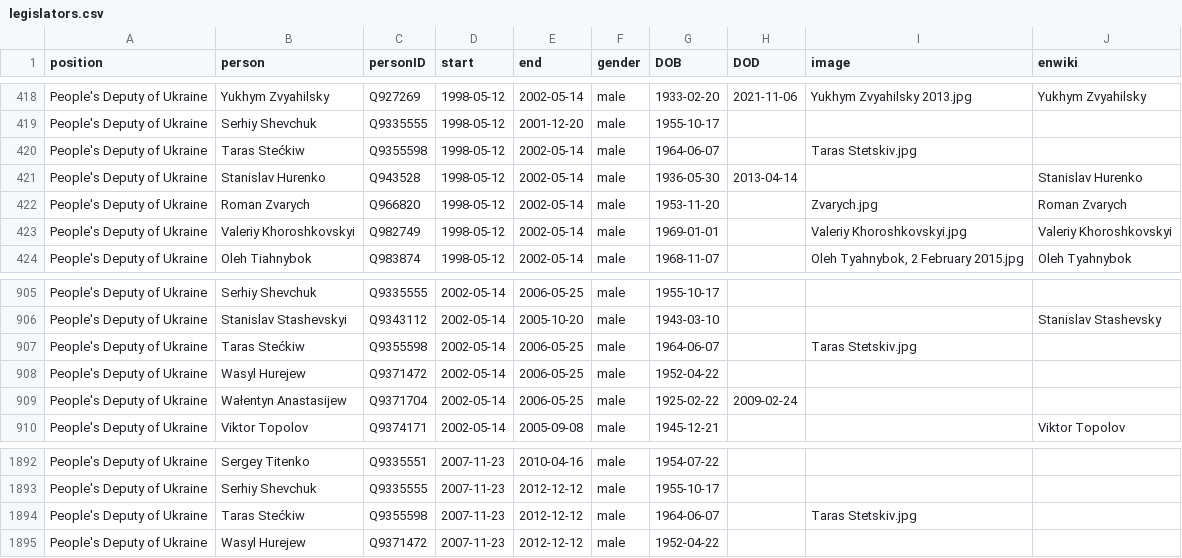
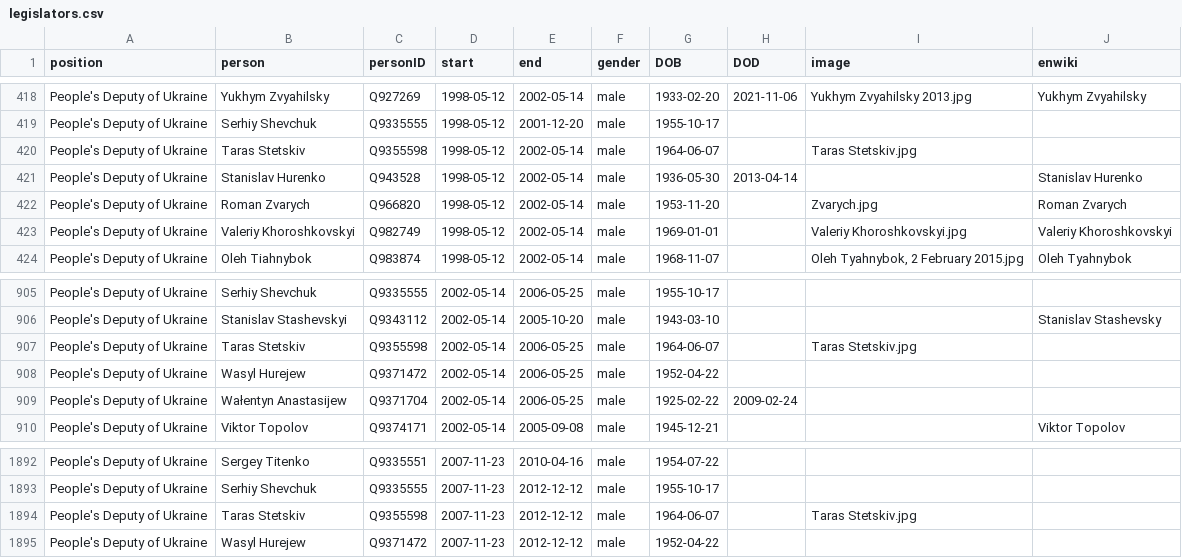
Before and after one commit to every-politician-scrapers/ukraine-cabinet, a CSV file: html/legislators.csv, drawn as a sheet; only a part is shown, gaps mark what is left out.

Commit message:
PCB update

```diff
--- a/html/legislators.csv
+++ b/html/legislators.csv
@@ -419,3 +419,3 @@ People's Deputy of Ukraine,Yukhym Zvyahilsky,Q927269,1998-05-12,2002-05-14,male,
 People's Deputy of Ukraine,Serhiy Shevchuk,Q9335555,1998-05-12,2001-12-20,male,1955-10-17,,,
-People's Deputy of Ukraine,Taras Stećkiw,Q9355598,1998-05-12,2002-05-14,male,1964-06-07,,Taras Stetskiv.jpg,
+People's Deputy of Ukraine,Taras Stetskiv,Q9355598,1998-05-12,2002-05-14,male,1964-06-07,,Taras Stetskiv.jpg,
 People's Deputy of Ukraine,Stanislav Hurenko,Q943528,1998-05-12,2002-05-14,male,1936-05-30,2013-04-14,,Stanislav Hurenko
@@ -906,3 +906,3 @@ People's Deputy of Ukraine,Serhiy Shevchuk,Q9335555,2002-05-14,2006-05-25,male,1
 People's Deputy of Ukraine,Stanislav Stashevskyi,Q9343112,2002-05-14,2005-10-20,male,1943-03-10,,,Stanislav Stashevsky
-People's Deputy of Ukraine,Taras Stećkiw,Q9355598,2002-05-14,2006-05-25,male,1964-06-07,,Taras Stetskiv.jpg,
+People's Deputy of Ukraine,Taras Stetskiv,Q9355598,2002-05-14,2006-05-25,male,1964-06-07,,Taras Stetskiv.jpg,
 People's Deputy of Ukraine,Wasyl Hurejew,Q9371472,2002-05-14,2006-05-25,male,1952-04-22,,,
@@ -1893,3 +1893,3 @@ People's Deputy of Ukraine,Sergey Titenko,Q9335551,2007-11-23,2010-04-16,male,19
 People's Deputy of Ukraine,Serhiy Shevchuk,Q9335555,2007-11-23,2012-12-12,male,1955-10-17,,,
-People's Deputy of Ukraine,Taras Stećkiw,Q9355598,2007-11-23,2012-12-12,male,1964-06-07,,Taras Stetskiv.jpg,
+People's Deputy of Ukraine,Taras Stetskiv,Q9355598,2007-11-23,2012-12-12,male,1964-06-07,,Taras Stetskiv.jpg,
 People's Deputy of Ukraine,Wasyl Hurejew,Q9371472,2007-11-23,2012-12-12,male,1952-04-22,,,
```
